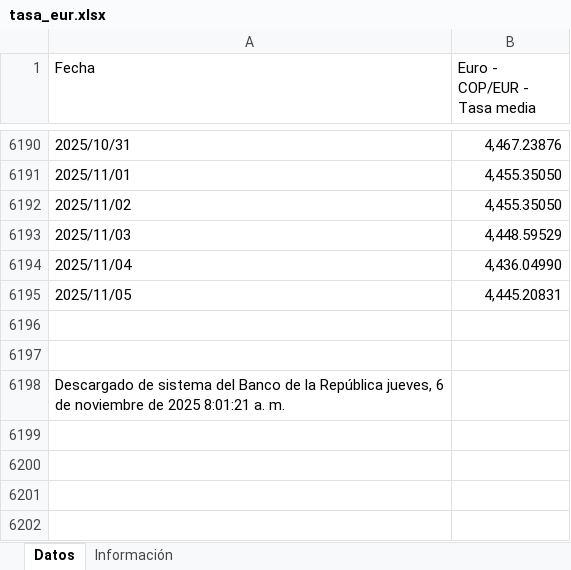
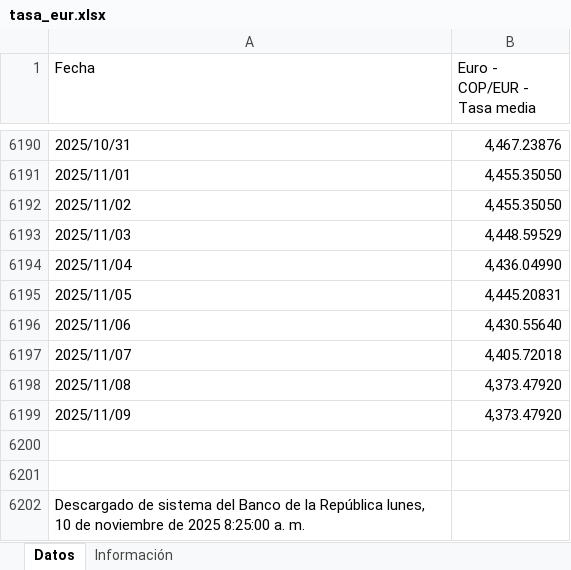
Before and after one commit to victorferreiradev/Cambio-Colombia, an Excel workbook: data/tasa_eur.xlsx, sheet Datos, drawn as a sheet; only a part is shown, gaps mark what is left out; values as stored, in another font and other column widths than the file's, no borders; addresses are those after the commit; the diff names each change by its address in the sheet, - before the commit and + after, or states it on an @@ line.

```diff
--- a/data/tasa_eur.xlsx (sheet Datos)
+++ b/data/tasa_eur.xlsx (sheet Datos)
+row 6196: 2025/11/06 | 4,430.55640
+row 6197: 2025/11/07 | 4,405.72018
+row 6198: 2025/11/08 | 4,373.47920
+row 6199: 2025/11/09 | 4,373.47920
-A6202 (Fecha): …la República jueves, 6 de noviembre de 2025 8:01:21 a. m.
+A6202 (Fecha): …la República lunes, 10 de noviembre de 2025 8:25:00 a. m.
```
Also changed, not shown: data/tasa_usd.xlsx.
